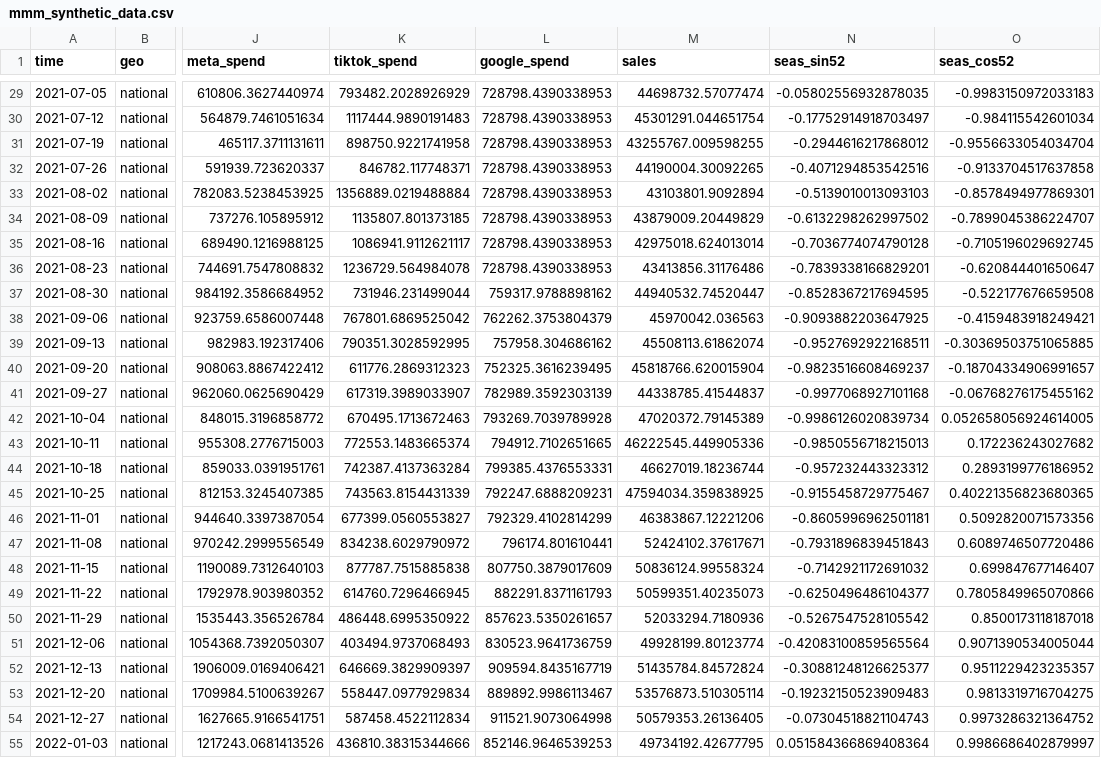
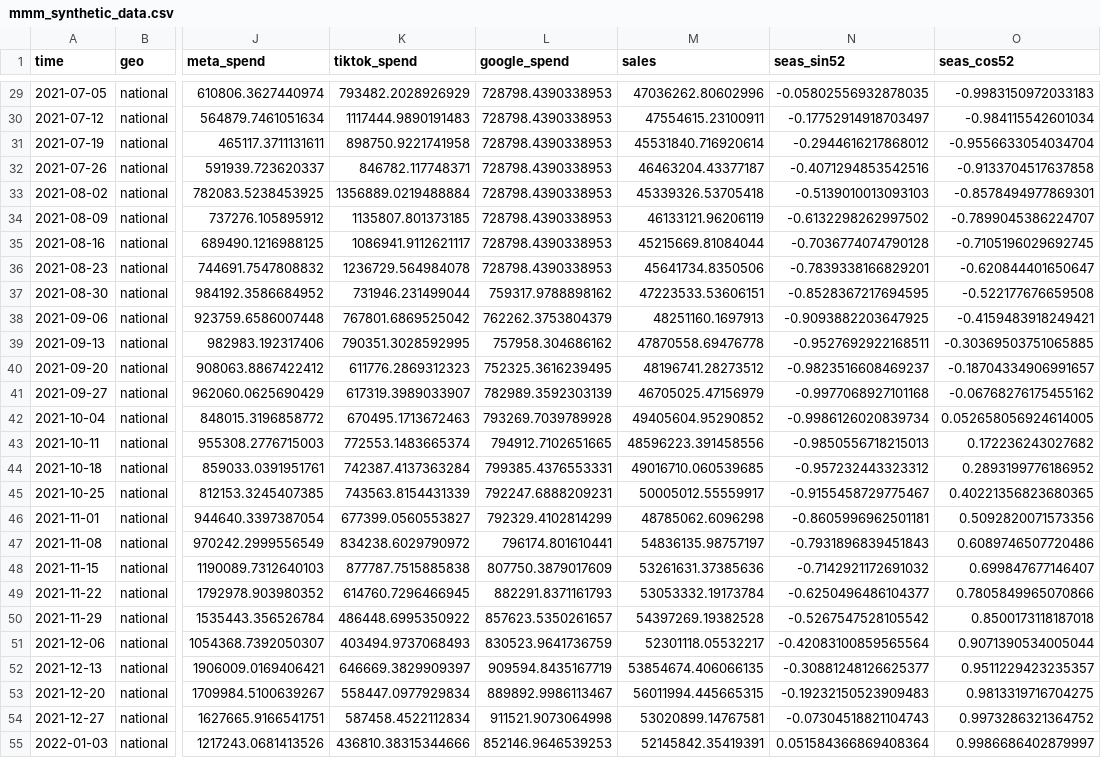
Before and after one commit to takechanman1228/marketing-science-in-python, a CSV file: data/generated/part6/sec6.2-mmm/mmm_synthetic_data.csv, drawn as a sheet; only a part is shown, gaps mark what is left out; the diff covers the shown part only; the diff names each change by its address in the sheet, - before the commit and + after, or states it on an @@ line.

```diff
--- a/data/generated/part6/sec6.2-mmm/mmm_synthetic_data.csv
+++ b/data/generated/part6/sec6.2-mmm/mmm_synthetic_data.csv
-M29 (sales): 44698732.57077474
+M29 (sales): 47036262.80602996
-M30 (sales): 45301291.044651754
+M30 (sales): 47554615.23100911
-M31 (sales): 43255767.009598255
+M31 (sales): 45531840.716920614
-M32 (sales): 44190004.30092265
+M32 (sales): 46463204.43377187
-M33 (sales): 43103801.9092894
+M33 (sales): 45339326.53705418
-M34 (sales): 43879009.20449829
+M34 (sales): 46133121.96206119
-M35 (sales): 42975018.624013014
+M35 (sales): 45215669.81084044
-M36 (sales): 43413856.31176486
+M36 (sales): 45641734.8350506
-M37 (sales): 44940532.74520447
+M37 (sales): 47223533.53606151
-M38 (sales): 45970042.036563
+M38 (sales): 48251160.1697913
-M39 (sales): 45508113.61862074
+M39 (sales): 47870558.69476778
-M40 (sales): 45818766.620015904
+M40 (sales): 48196741.28273512
-M41 (sales): 44338785.41544837
+M41 (sales): 46705025.47156979
-M42 (sales): 47020372.79145389
+M42 (sales): 49405604.95290852
-M43 (sales): 46222545.449905336
+M43 (sales): 48596223.391458556
-M44 (sales): 46627019.18236744
+M44 (sales): 49016710.060539685
-M45 (sales): 47594034.359838925
+M45 (sales): 50005012.55559917
-M46 (sales): 46383867.12221206
+M46 (sales): 48785062.6096298
-M47 (sales): 52424102.37617671
+M47 (sales): 54836135.98757197
-M48 (sales): 50836124.99558324
+M48 (sales): 53261631.37385636
-M49 (sales): 50599351.40235073
+M49 (sales): 53053332.19173784
-M50 (sales): 52033294.7180936
+M50 (sales): 54397269.19382528
-M51 (sales): 49928199.80123774
+M51 (sales): 52301118.05532217
-M52 (sales): 51435784.84572824
+M52 (sales): 53854674.406066135
-M53 (sales): 53576873.510305114
+M53 (sales): 56011994.445665315
-M54 (sales): 50579353.26136405
+M54 (sales): 53020899.14767581
-M55 (sales): 49734192.42677795
+M55 (sales): 52145842.35419391
```
Also changed, not shown: 130 edited cells elsewhere in this file, data/generated/part6/sec6.2-mmm/mmm_ground_truth_roi.csv, data/generated/part6/sec6.3-geo/geo_ground_truth.csv, 10 other files.
